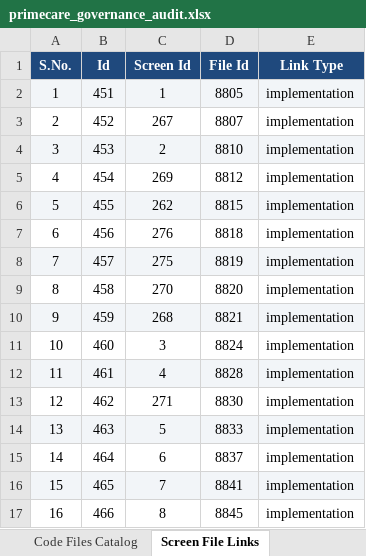
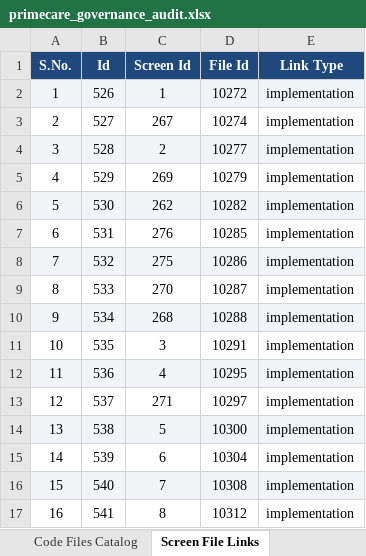
Before and after one commit to shaikhrais/primecare-platform, an Excel workbook: .agents/governance/primecare_governance_audit.xlsx, sheet Screen File Links, drawn as a sheet; only a part is shown; values as stored, in another font and other column widths than the file's, no borders; the diff covers the shown part only; the diff names each change by its address in the sheet, - before the commit and + after, or states it on an @@ line.

```diff
--- a/.agents/governance/primecare_governance_audit.xlsx (sheet Screen File Links)
+++ b/.agents/governance/primecare_governance_audit.xlsx (sheet Screen File Links)
-B2 (Id): 451
+B2 (Id): 526
-D2 (File Id): 8805
+D2 (File Id): 10272
-B3 (Id): 452
+B3 (Id): 527
-D3 (File Id): 8807
+D3 (File Id): 10274
-B4 (Id): 453
+B4 (Id): 528
-D4 (File Id): 8810
+D4 (File Id): 10277
-B5 (Id): 454
+B5 (Id): 529
-D5 (File Id): 8812
+D5 (File Id): 10279
-B6 (Id): 455
+B6 (Id): 530
-D6 (File Id): 8815
+D6 (File Id): 10282
-B7 (Id): 456
+B7 (Id): 531
-D7 (File Id): 8818
+D7 (File Id): 10285
-B8 (Id): 457
+B8 (Id): 532
-D8 (File Id): 8819
+D8 (File Id): 10286
-B9 (Id): 458
+B9 (Id): 533
-D9 (File Id): 8820
+D9 (File Id): 10287
-B10 (Id): 459
+B10 (Id): 534
-D10 (File Id): 8821
+D10 (File Id): 10288
-B11 (Id): 460
+B11 (Id): 535
-D11 (File Id): 8824
+D11 (File Id): 10291
-B12 (Id): 461
+B12 (Id): 536
-D12 (File Id): 8828
+D12 (File Id): 10295
-B13 (Id): 462
+B13 (Id): 537
-D13 (File Id): 8830
+D13 (File Id): 10297
-B14 (Id): 463
+B14 (Id): 538
-D14 (File Id): 8833
+D14 (File Id): 10300
-B15 (Id): 464
+B15 (Id): 539
-D15 (File Id): 8837
+D15 (File Id): 10304
-B16 (Id): 465
+B16 (Id): 540
-D16 (File Id): 8841
+D16 (File Id): 10308
-B17 (Id): 466
+B17 (Id): 541
-D17 (File Id): 8845
+D17 (File Id): 10312
```
Also changed, not shown: 118 edited cells elsewhere in this sheet, sheet Code Files Catalog, sheet Drift Findings Ledger, sheet AI Tasks Backlog, sheet DB Schema Columns, sheet Test Cases Matrix, sheet DB Schema Tables, 2 more sheets, 2 other files.
